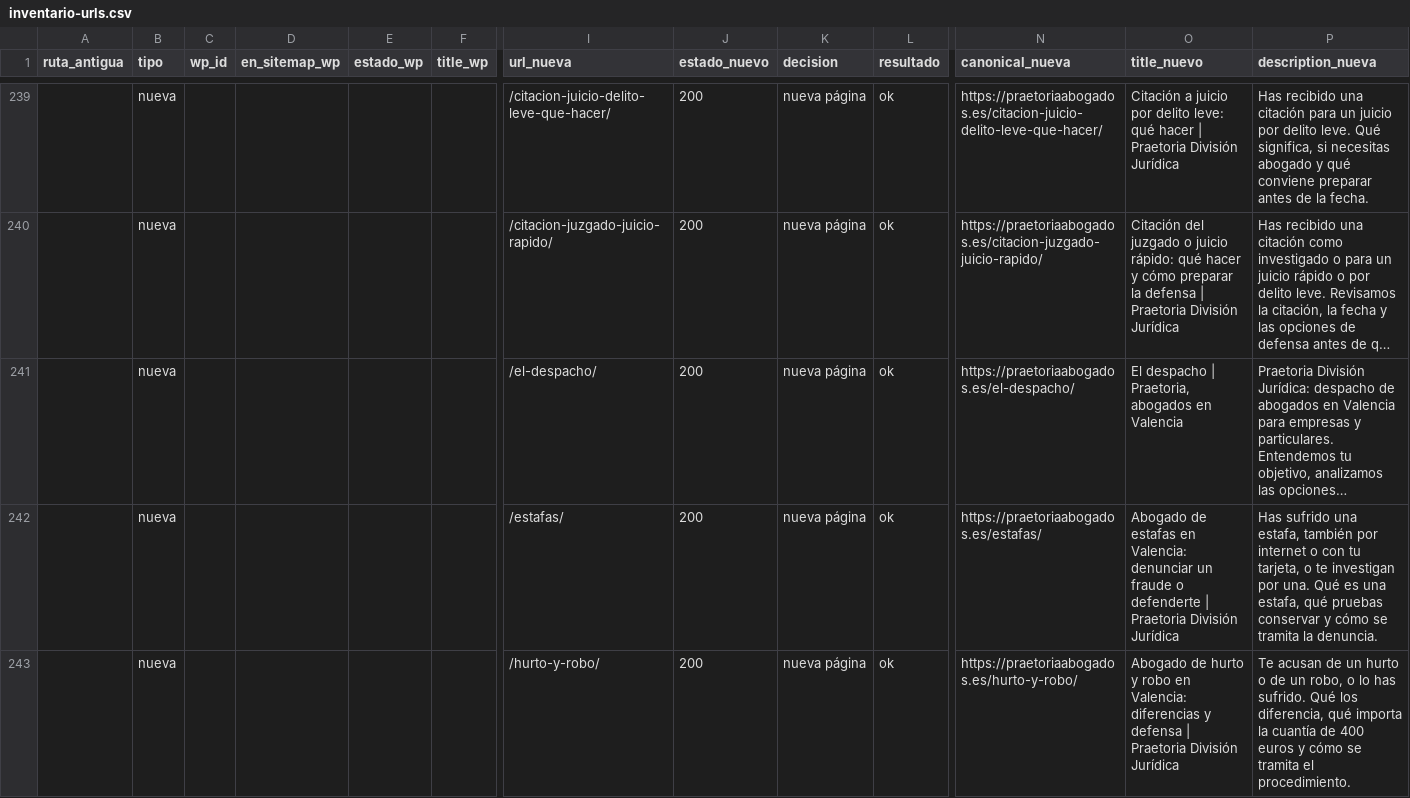
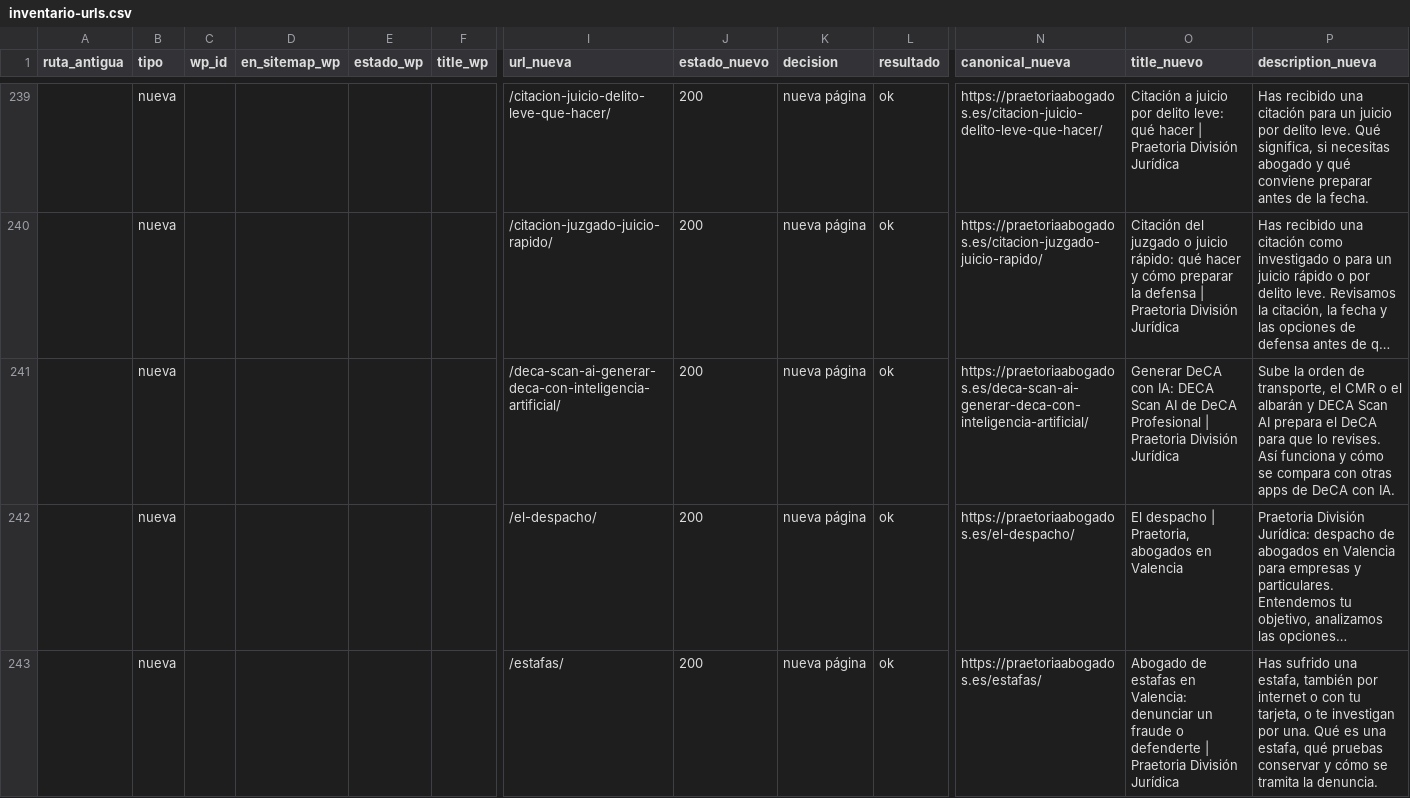
Before and after one commit to FarinosV44/praetoria-web, a CSV file: docs/seo/inventario-urls.csv, drawn as a sheet; only a part is shown, gaps mark what is left out; the shorter side is filled out with more unchanged rows; long unchanged cells end in …; rows hold the shown columns only; the diff names each change by its address in the sheet, - before the commit and + after, or states it on an @@ line.

```diff
--- a/docs/seo/inventario-urls.csv
+++ b/docs/seo/inventario-urls.csv
+row 241:  | nueva |  |  |  |  | /deca-scan-ai-generar-deca-con-inteligencia-artificial/ | 200 | nueva página | ok | https://praetoriaabogados.es/deca-scan-ai-generar-deca-con-inteligencia-artificial/ | Generar DeCA con IA: DECA Scan AI de DeCA Profesional | Praetoria División Jurídica | Sube la orden de transporte, el CMR o el albarán y DECA Scan AI prepara el DeCA para que lo revises. Así funciona y cómo se compara con otras apps de DeCA con IA.
```
Also changed, not shown: 14 other files.
